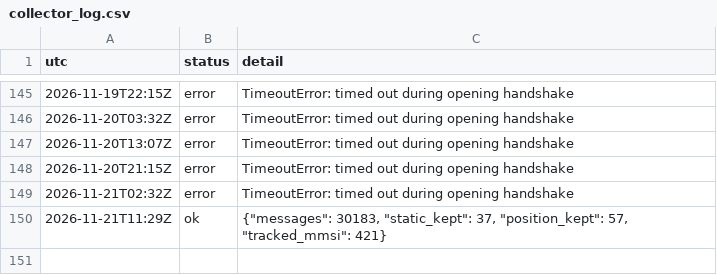
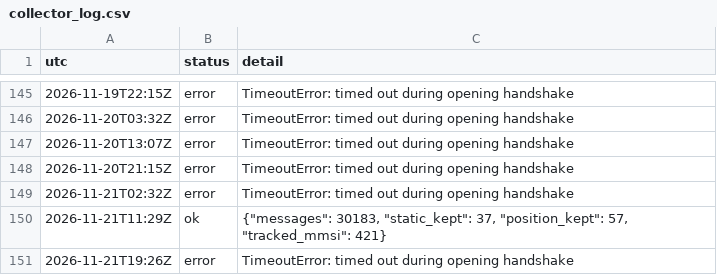
Before and after one commit to ambekarhrush/shipping-long-short-lab, a CSV file: data/fleet/collector_log.csv, drawn as a sheet; only a part is shown, gaps mark what is left out; the diff names each change by its address in the sheet, - before the commit and + after, or states it on an @@ line.

Commit message:
FleetWatch snapshot 2026-11-21T19:26Z

```diff
--- a/data/fleet/collector_log.csv
+++ b/data/fleet/collector_log.csv
+row 151: 2026-11-21T19:26Z | error | TimeoutError: timed out during opening handshake
```
Also changed, not shown: 3 other files.
